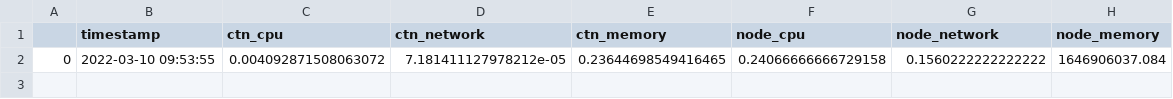
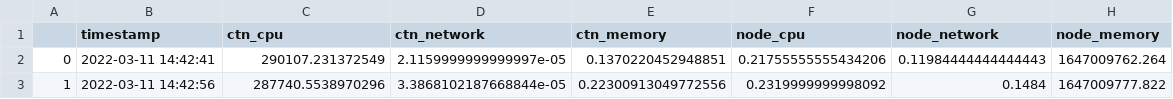
Before and after one commit to Minninnewah/IoMiRCA, a CSV file: MicroRCA_Online/1_orders-db.csv, drawn as a sheet; removed rows and columns are numbered as before the commit, all else as after; the diff names each change by its address in the sheet, - before the commit and + after, or states it on an @@ line.

```diff
--- a/MicroRCA_Online/1_orders-db.csv
+++ b/MicroRCA_Online/1_orders-db.csv
-row 2: 0 | 2022-03-10 09:53:55 | 0.004092871508063072 | 7.181411127978212e-05 | 0.23644698549416465 | 0.24066666666729158 | 0.1560222222222222 | 1646906037.084
+row 2: 0 | 2022-03-11 14:42:41 | 290107.231372549 | 2.1159999999999997e-05 | 0.1370220452948851 | 0.21755555555434206 | 0.11984444444444443 | 1647009762.264
+row 3: 1 | 2022-03-11 14:42:56 | 287740.5538970296 | 3.3868102187668844e-05 | 0.22300913049772556 | 0.2319999999998092 | 0.1484 | 1647009777.822
```
Also changed, not shown: MicroRCA_Online/1_mpg.csv, MicroRCA_Online/1_rabbitmq-exporter.csv, 5 other files.
